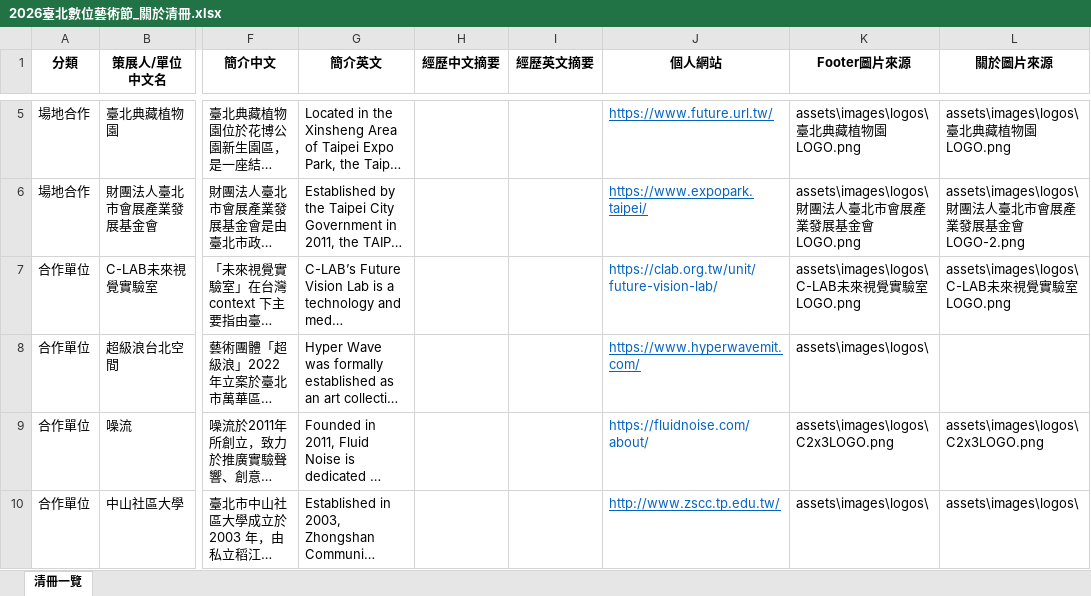
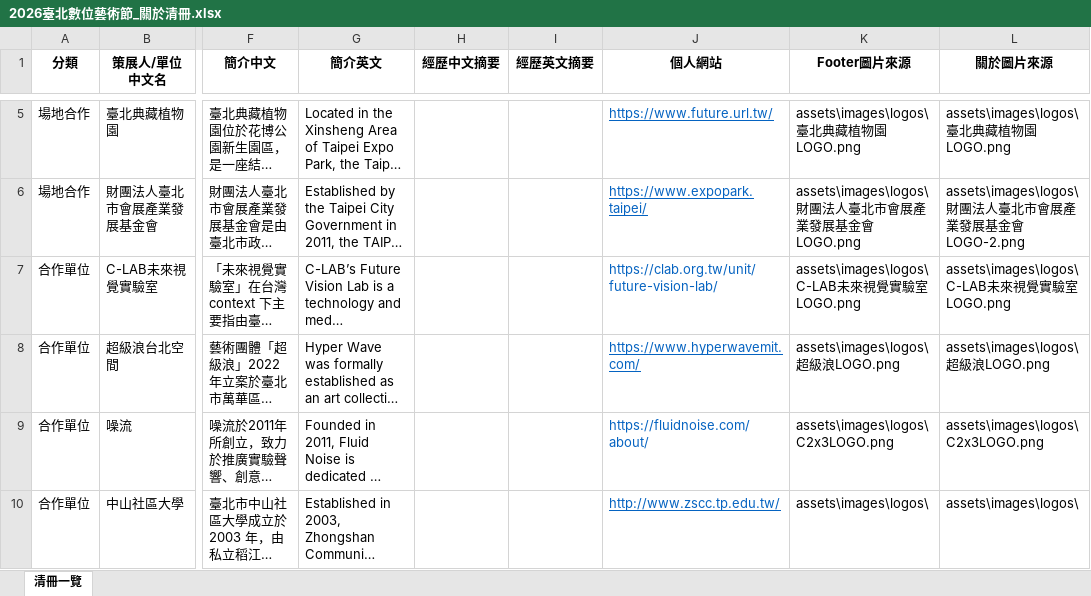
Before and after one commit to mary890719/DAF2026, an Excel workbook: assets/2026臺北數位藝術節_關於清冊.xlsx, sheet 清冊一覽, drawn as a sheet; only a part is shown, gaps mark what is left out; long unchanged cells end in …; values as stored, in another font and other column widths than the file's, no borders; the diff names each change by its address in the sheet, - before the commit and + after, or states it on an @@ line.

```diff
--- a/assets/2026臺北數位藝術節_關於清冊.xlsx (sheet 清冊一覽)
+++ b/assets/2026臺北數位藝術節_關於清冊.xlsx (sheet 清冊一覽)
-K8 (Footer圖片來源): assets\images\logos\
+K8 (Footer圖片來源): assets\images\logos\超級浪LOGO.png
-L8 (關於圖片來源): (empty)
+L8 (關於圖片來源): assets\images\logos\超級浪LOGO.png
```
Also changed, not shown: 7 other files.
